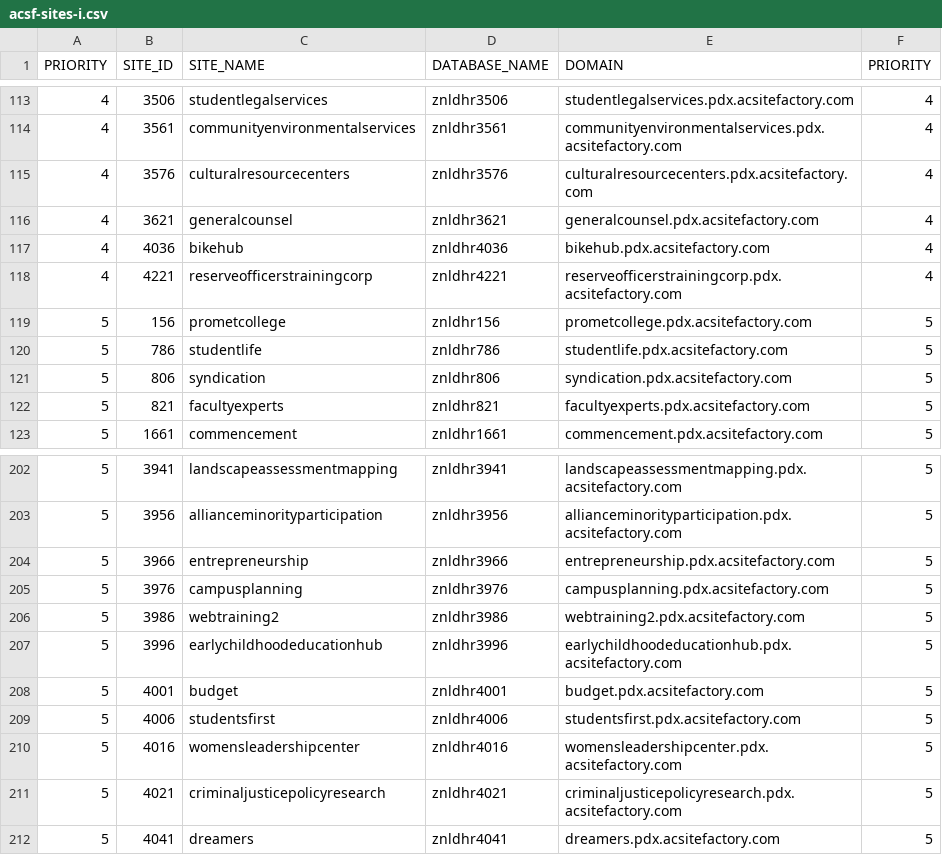
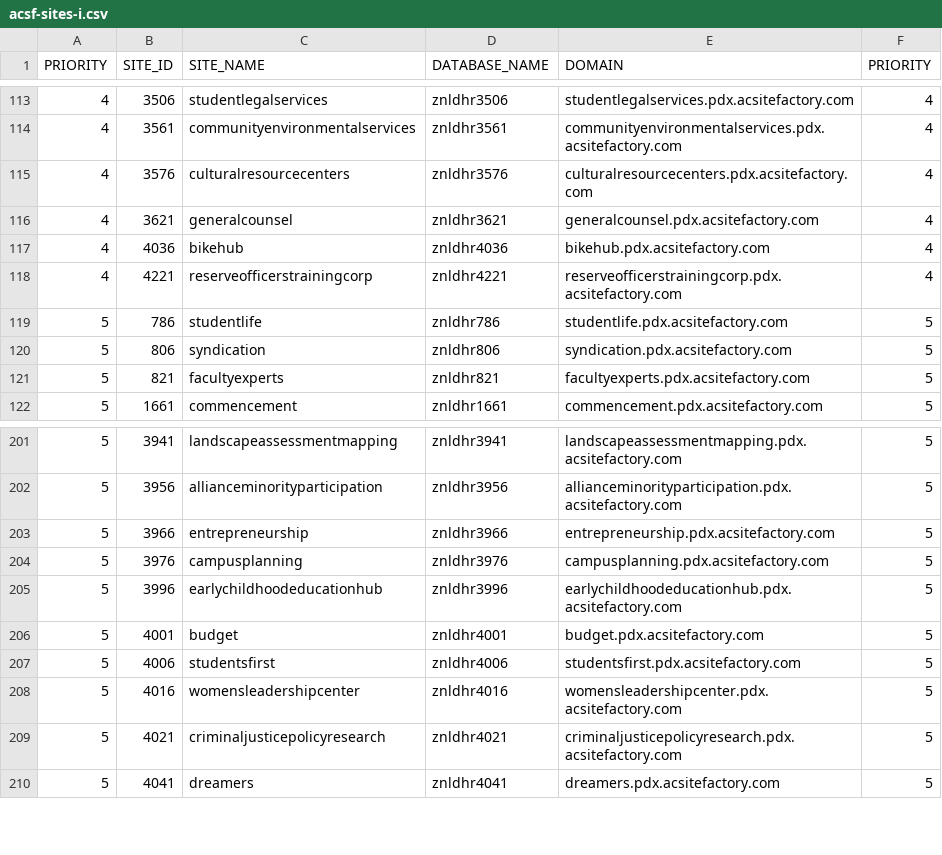
Before and after one commit to geoSkogen/acq-api-cli, a CSV file: exports/acsf-sites-i.csv, drawn as a sheet; only a part is shown, gaps mark what is left out; the diff names each change by its address in the sheet, - before the commit and + after, or states it on an @@ line.

```diff
--- a/exports/acsf-sites-i.csv
+++ b/exports/acsf-sites-i.csv
-row 119: 5 | 156 | prometcollege | znldhr156 | prometcollege.pdx.acsitefactory.com | 5
-row 206: 5 | 3986 | webtraining2 | znldhr3986 | webtraining2.pdx.acsitefactory.com | 5
```
Also changed, not shown: exports/acsf-sites.csv, imports/acsf-sites.csv, 2 other files.
